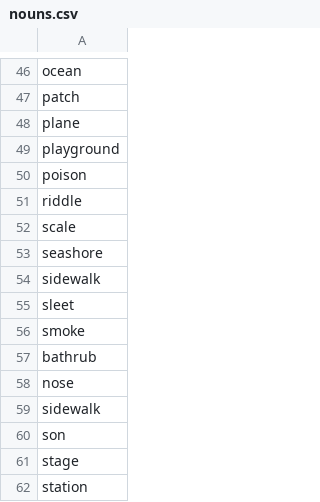
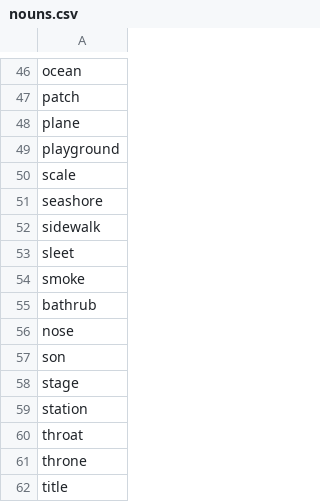
Before and after one commit to sungchun/madlibs, a CSV file: server/app/words/nouns.csv, drawn as a sheet; only a part is shown, gaps mark what is left out; the shorter side is filled out with more unchanged rows; the diff names each change by its address in the sheet, - before the commit and + after, or states it on an @@ line.

```diff
--- a/server/app/words/nouns.csv
+++ b/server/app/words/nouns.csv
-row 50: poison
-row 51: riddle
-row 59: sidewalk
```
Also changed, not shown: 9 other files.
